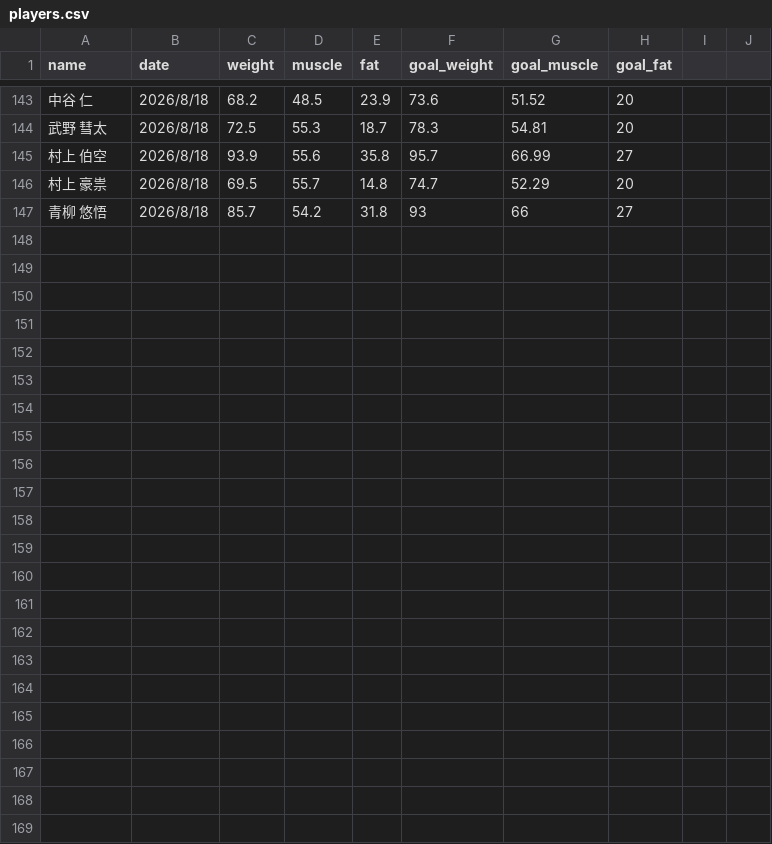
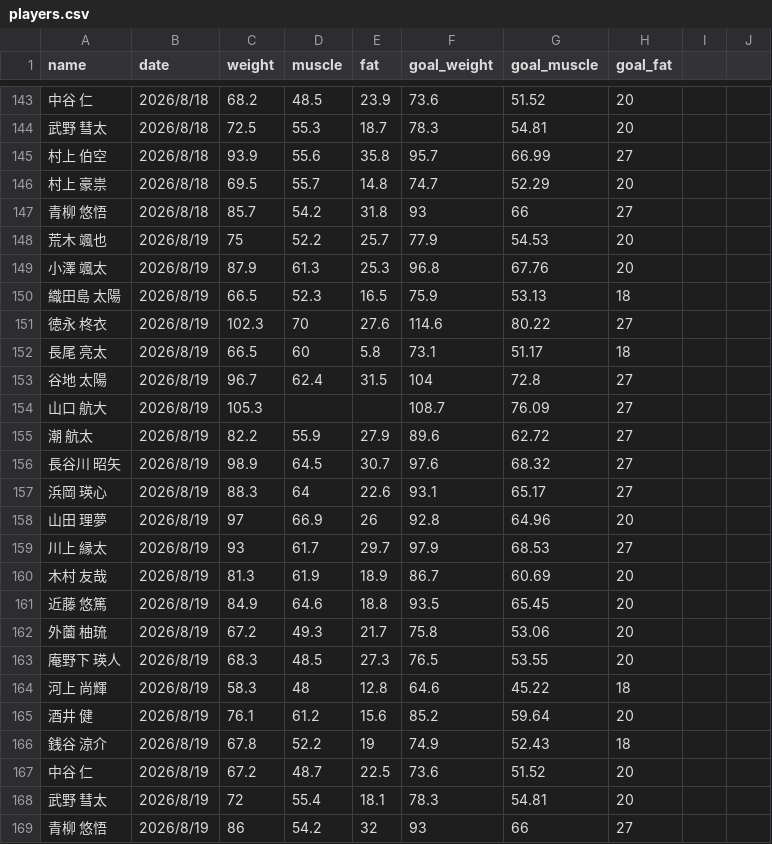
Before and after one commit to ena031229/rugby-app, a CSV file: players.csv, drawn as a sheet; only a part is shown, gaps mark what is left out; the diff names each change by its address in the sheet, - before the commit and + after, or states it on an @@ line.

Commit message:
Add files via upload

```diff
--- a/players.csv
+++ b/players.csv
+row 148: 荒木 颯也 | 2026/8/19 | 75 | 52.2 | 25.7 | 77.9 | 54.53 | 20
+row 149: 小澤 颯太 | 2026/8/19 | 87.9 | 61.3 | 25.3 | 96.8 | 67.76 | 20
+row 150: 織田島 太陽 | 2026/8/19 | 66.5 | 52.3 | 16.5 | 75.9 | 53.13 | 18
+row 151: 徳永 柊衣 | 2026/8/19 | 102.3 | 70 | 27.6 | 114.6 | 80.22 | 27
+row 152: 長尾 亮太 | 2026/8/19 | 66.5 | 60 | 5.8 | 73.1 | 51.17 | 18
+row 153: 谷地 太陽 | 2026/8/19 | 96.7 | 62.4 | 31.5 | 104 | 72.8 | 27
+row 154: 山口 航大 | 2026/8/19 | 105.3 |  |  | 108.7 | 76.09 | 27
+row 155: 潮 航太 | 2026/8/19 | 82.2 | 55.9 | 27.9 | 89.6 | 62.72 | 27
+row 156: 長谷川 昭矢 | 2026/8/19 | 98.9 | 64.5 | 30.7 | 97.6 | 68.32 | 27
+row 157: 浜岡 瑛心 | 2026/8/19 | 88.3 | 64 | 22.6 | 93.1 | 65.17 | 27
+row 158: 山田 理夢 | 2026/8/19 | 97 | 66.9 | 26 | 92.8 | 64.96 | 20
+row 159: 川上 縁太 | 2026/8/19 | 93 | 61.7 | 29.7 | 97.9 | 68.53 | 27
+row 160: 木村 友哉 | 2026/8/19 | 81.3 | 61.9 | 18.9 | 86.7 | 60.69 | 20
+row 161: 近藤 悠篤 | 2026/8/19 | 84.9 | 64.6 | 18.8 | 93.5 | 65.45 | 20
+row 162: 外薗 柚琉 | 2026/8/19 | 67.2 | 49.3 | 21.7 | 75.8 | 53.06 | 20
+row 163: 庵野下 瑛人 | 2026/8/19 | 68.3 | 48.5 | 27.3 | 76.5 | 53.55 | 20
+row 164: 河上 尚輝 | 2026/8/19 | 58.3 | 48 | 12.8 | 64.6 | 45.22 | 18
+row 165: 酒井 健 | 2026/8/19 | 76.1 | 61.2 | 15.6 | 85.2 | 59.64 | 20
+row 166: 銭谷 涼介 | 2026/8/19 | 67.8 | 52.2 | 19 | 74.9 | 52.43 | 18
+row 167: 中谷 仁 | 2026/8/19 | 67.2 | 48.7 | 22.5 | 73.6 | 51.52 | 20
+row 168: 武野 彗太 | 2026/8/19 | 72 | 55.4 | 18.1 | 78.3 | 54.81 | 20
+row 169: 青柳 悠悟 | 2026/8/19 | 86 | 54.2 | 32 | 93 | 66 | 27
```
